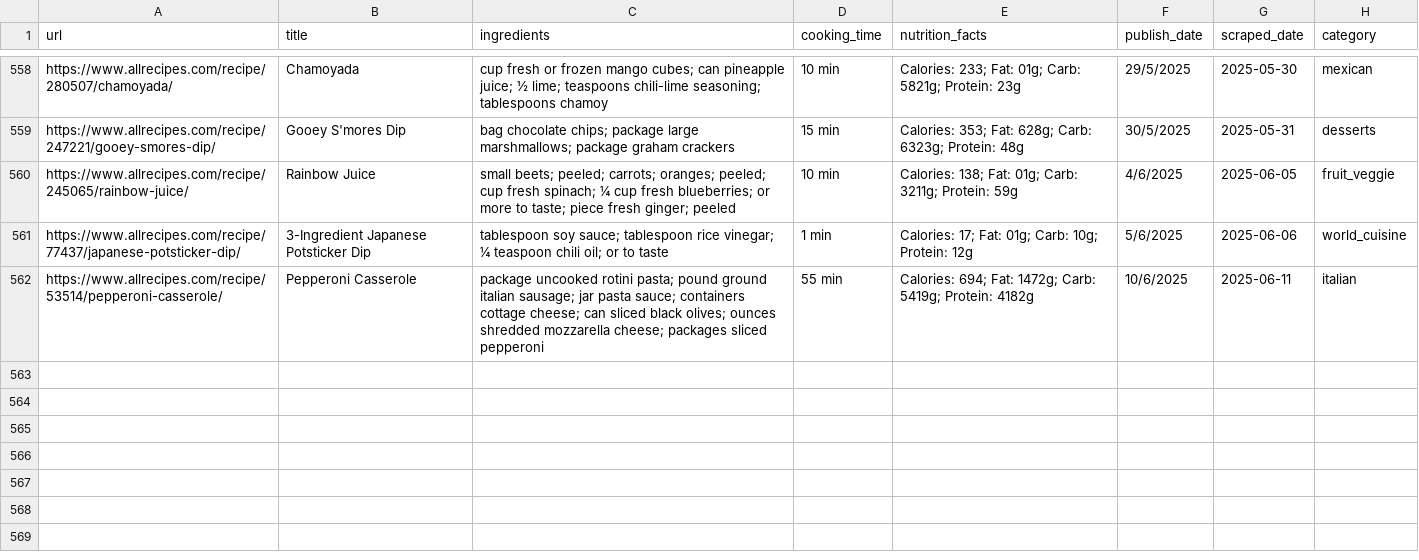
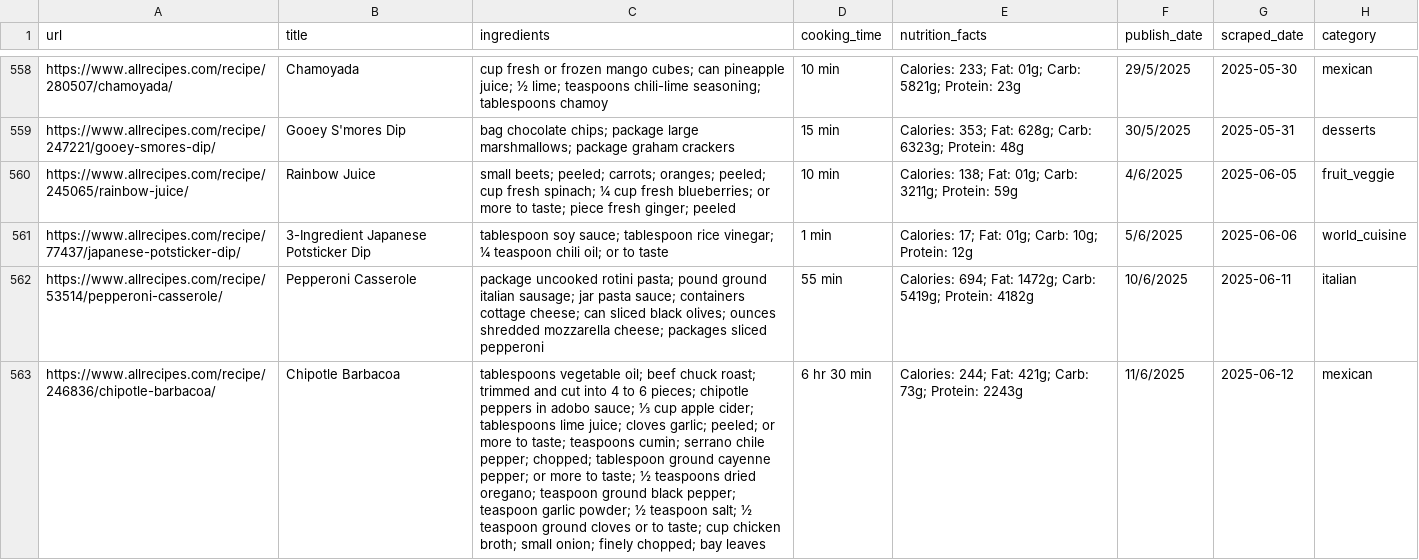
Before and after one commit to Dania909/DS_WebScraping, a CSV file: allrecipes_limited_categories.csv, drawn as a sheet; only a part is shown, gaps mark what is left out; the diff names each change by its address in the sheet, - before the commit and + after, or states it on an @@ line.

```diff
--- a/allrecipes_limited_categories.csv
+++ b/allrecipes_limited_categories.csv
+row 563: https://www.allrecipes.com/recipe/246836/chipotle-barbacoa/ | Chipotle Barbacoa | tablespoons vegetable oil; beef chuck roast; trimmed and cut into 4 to 6 pieces; chipotle peppers in adobo sauce; ⅓ cup apple cider; tablespoons lime juice; cloves garlic; peeled; or more to taste; teaspoons cumin; serrano chile pepper; chopped; tablespoon ground cayenne pepper; or more to taste; ½ teaspoons dried oregano; teaspoon ground black pepper; teaspoon garlic powder; ½ teaspoon salt; ½ teaspoon ground cloves or to taste; cup chicken broth; small onion; finely chopped; bay leaves | 6 hr 30 min | Calories: 244; Fat: 421g; Carb: 73g; Protein: 2243g | 11/6/2025 | 2025-06-12 | mexican
```
Also changed, not shown: combined_cleaned.csv.
